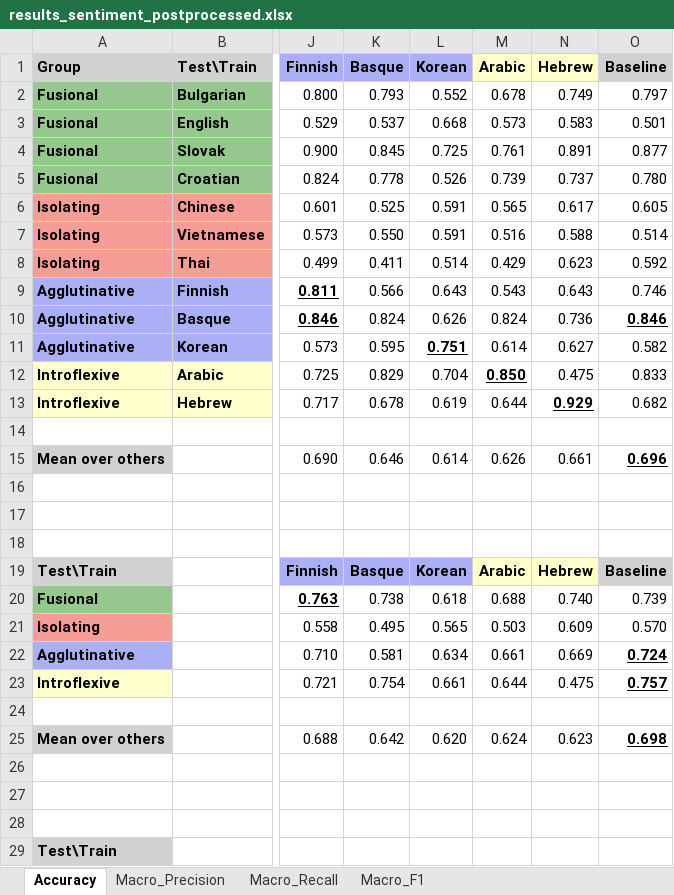
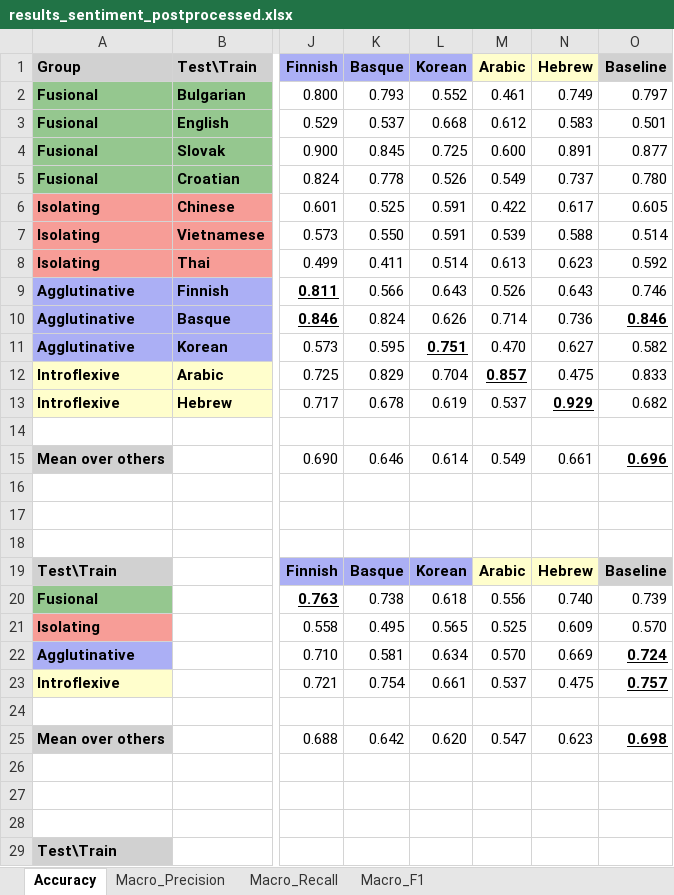
Before and after one commit to jerbarnes/typology_of_crosslingual, an Excel workbook: results/results_sentiment_postprocessed.xlsx, sheet Accuracy, drawn as a sheet; only a part is shown, gaps mark what is left out; values as stored, in another font and other column widths than the file's, no borders; the diff covers the shown part only; the diff names each change by its address in the sheet, - before the commit and + after, or states it on an @@ line.

```diff
--- a/results/results_sentiment_postprocessed.xlsx (sheet Accuracy)
+++ b/results/results_sentiment_postprocessed.xlsx (sheet Accuracy)
-M2 (Arabic): 0.678
+M2 (Arabic): 0.461
-M3 (Arabic): 0.573
+M3 (Arabic): 0.612
-M4 (Arabic): 0.761
+M4 (Arabic): 0.600
-M5 (Arabic): 0.739
+M5 (Arabic): 0.549
-M6 (Arabic): 0.565
+M6 (Arabic): 0.422
-M7 (Arabic): 0.516
+M7 (Arabic): 0.539
-M8 (Arabic): 0.429
+M8 (Arabic): 0.613
-M9 (Arabic): 0.543
+M9 (Arabic): 0.526
-M10 (Arabic): 0.824
+M10 (Arabic): 0.714
-M11 (Arabic): 0.614
+M11 (Arabic): 0.470
-M12 (Arabic): 0.850
+M12 (Arabic): 0.857
-M13 (Arabic): 0.644
+M13 (Arabic): 0.537
-M15 (Arabic): 0.626
+M15 (Arabic): 0.549
-M20 (Arabic): 0.688
+M20 (Arabic): 0.556
-M21 (Arabic): 0.503
+M21 (Arabic): 0.525
-M22 (Arabic): 0.661
+M22 (Arabic): 0.570
-M23 (Arabic): 0.644
+M23 (Arabic): 0.537
-M25 (Arabic): 0.624
+M25 (Arabic): 0.547
```
Also changed, not shown: 5 edited cells and cell formats elsewhere in this sheet, sheet Macro_F1, sheet Macro_Recall, sheet Macro_Precision, results/results_sentiment.xlsx, 1 other file.
